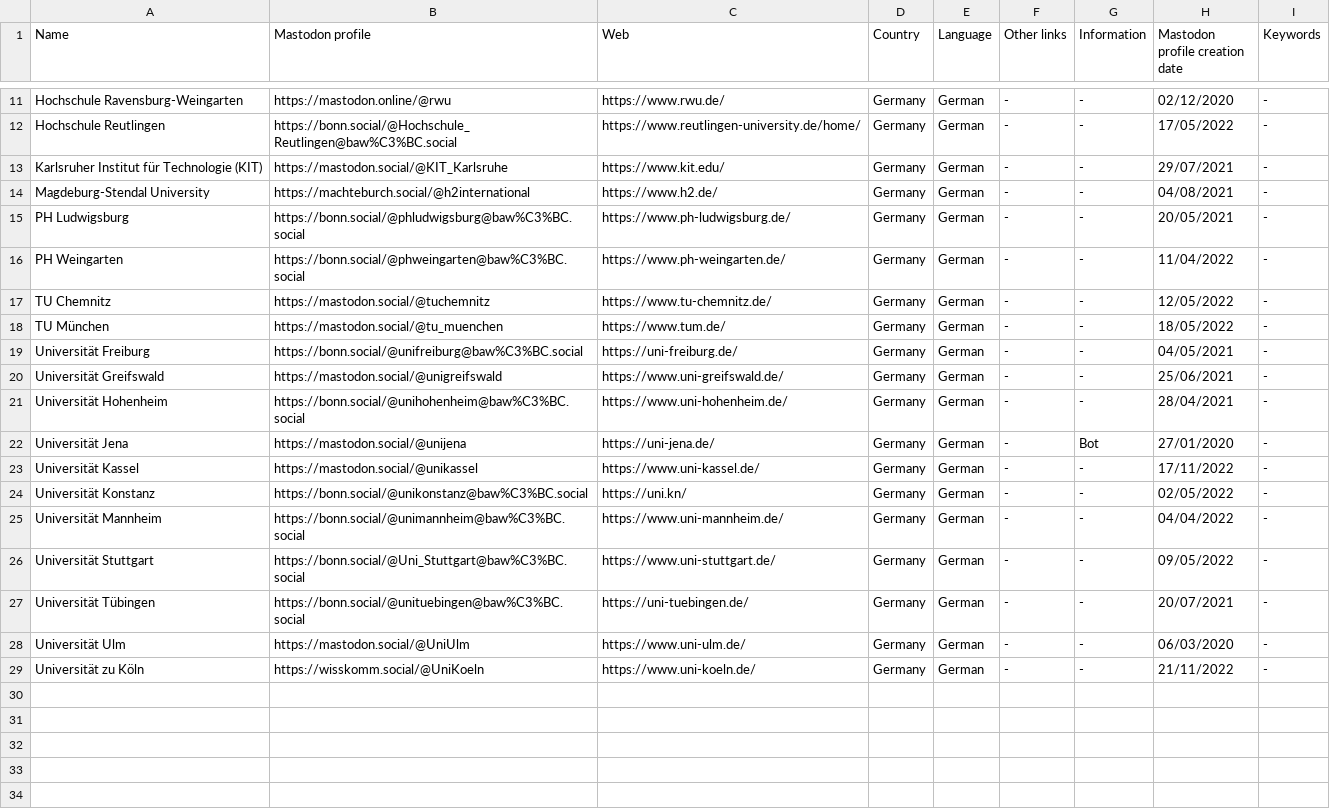
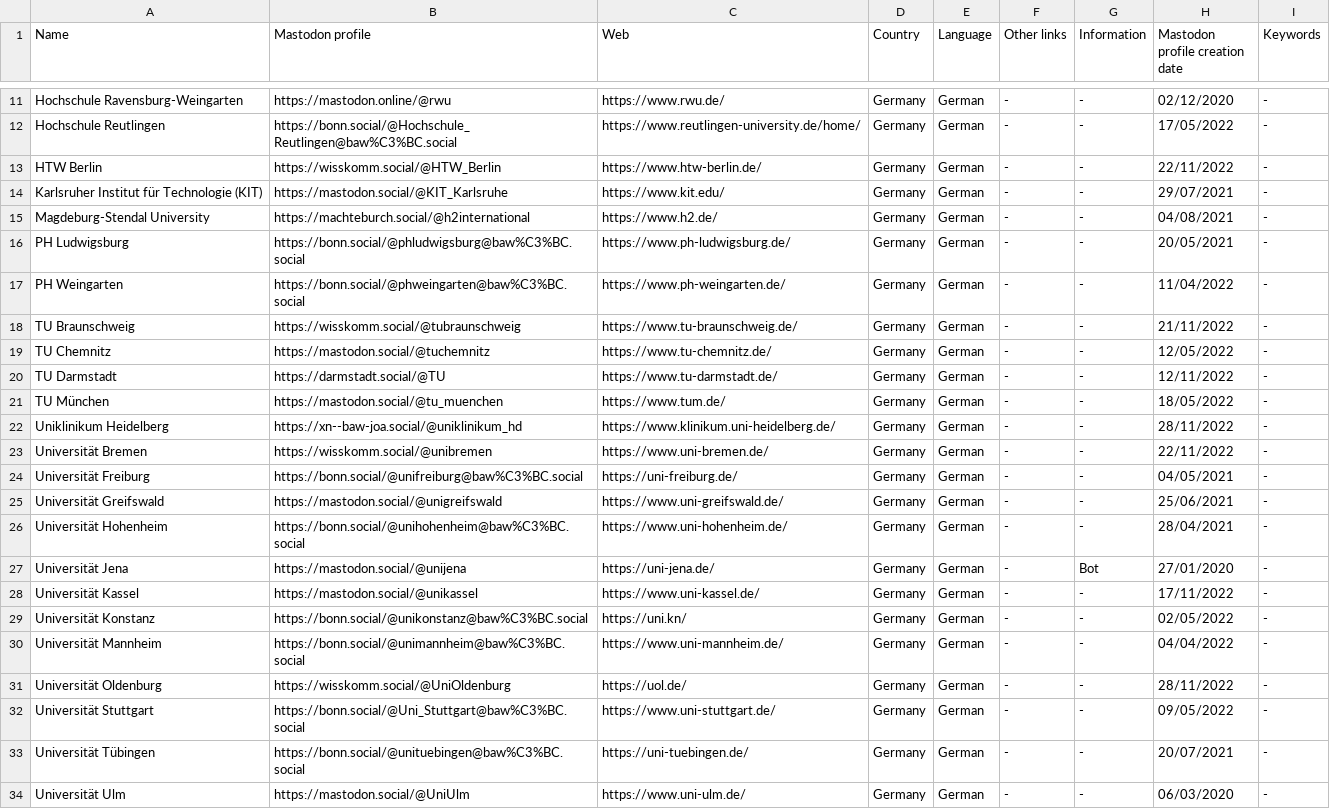
Before and after one commit to jmrplens/mastodon_official_profiles, a CSV file: germany/UNIVERSITIES.csv, drawn as a sheet; only a part is shown, gaps mark what is left out; the shorter side is filled out with more unchanged rows.

```diff
--- a/germany/UNIVERSITIES.csv
+++ b/germany/UNIVERSITIES.csv
@@ -12,2 +12,3 @@ Hochschule Ravensburg-Weingarten,https://mastodon.online/@rwu,https://www.rwu.de
 Hochschule Reutlingen,https://bonn.social/@Hochschule_Reutlingen@baw%C3%BC.social,https://www.reutlingen-university.de/home/,Germany,German,-,-,17/05/2022,-
+HTW Berlin,https://wisskomm.social/@HTW_Berlin,https://www.htw-berlin.de/,Germany,German,-,-,22/11/2022,-
 Karlsruher Institut für Technologie (KIT),https://mastodon.social/@KIT_Karlsruhe,https://www.kit.edu/,Germany,German,-,-,29/07/2021,-
@@ -16,4 +17,8 @@ PH Ludwigsburg,https://bonn.social/@phludwigsburg@baw%C3%BC.social,https://www.p
 PH Weingarten,https://bonn.social/@phweingarten@baw%C3%BC.social,https://www.ph-weingarten.de/,Germany,German,-,-,11/04/2022,-
+TU Braunschweig,https://wisskomm.social/@tubraunschweig,https://www.tu-braunschweig.de/,Germany,German,-,-,21/11/2022,-
 TU Chemnitz,https://mastodon.social/@tuchemnitz,https://www.tu-chemnitz.de/,Germany,German,-,-,12/05/2022,-
+TU Darmstadt,https://darmstadt.social/@TU,https://www.tu-darmstadt.de/,Germany,German,-,-,12/11/2022,-
 TU München,https://mastodon.social/@tu_muenchen,https://www.tum.de/,Germany,German,-,-,18/05/2022,-
+Uniklinikum Heidelberg,https://xn--baw-joa.social/@uniklinikum_hd,https://www.klinikum.uni-heidelberg.de/,Germany,German,-,-,28/11/2022,-
+Universität Bremen,https://wisskomm.social/@unibremen,https://www.uni-bremen.de/,Germany,German,-,-,22/11/2022,-
 Universität Freiburg,https://bonn.social/@unifreiburg@baw%C3%BC.social,https://uni-freiburg.de/,Germany,German,-,-,04/05/2021,-
@@ -25,2 +30,3 @@ Universität Konstanz,https://bonn.social/@unikonstanz@baw%C3%BC.social,https://
 Universität Mannheim,https://bonn.social/@unimannheim@baw%C3%BC.social,https://www.uni-mannheim.de/,Germany,German,-,-,04/04/2022,-
+Universität Oldenburg,https://wisskomm.social/@UniOldenburg,https://uol.de/,Germany,German,-,-,28/11/2022,-
 Universität Stuttgart,https://bonn.social/@Uni_Stuttgart@baw%C3%BC.social,https://www.uni-stuttgart.de/,Germany,German,-,-,09/05/2022,-
```
Also changed, not shown: global/SOFTWARE.csv, 3 other files.
